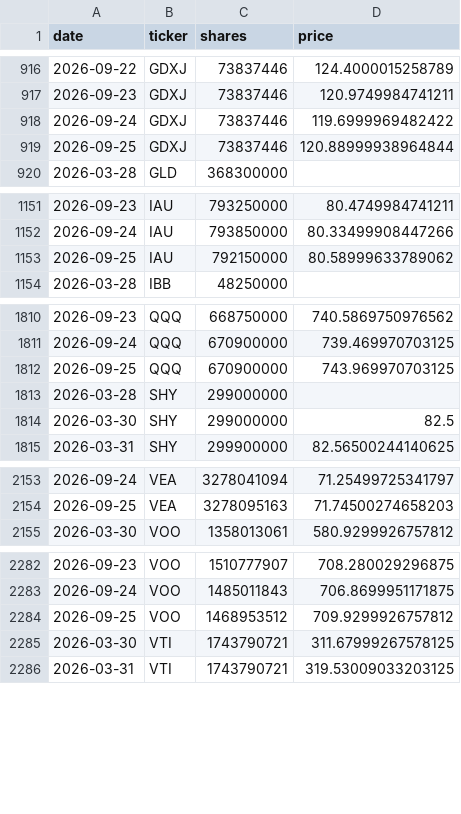
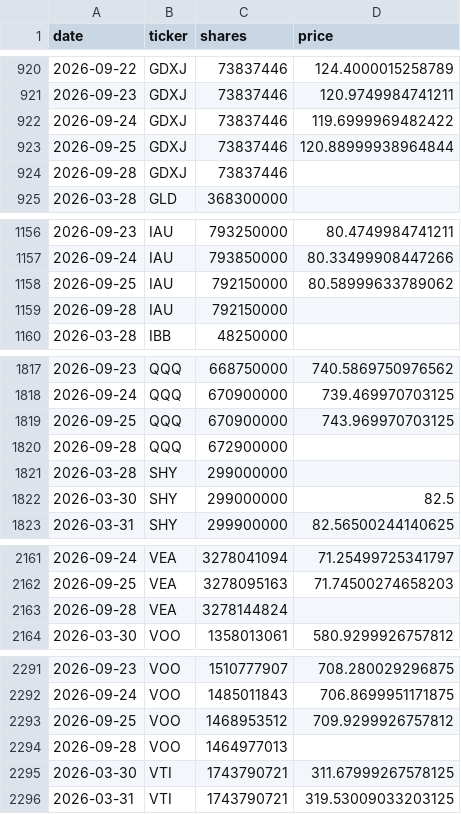
Before and after one commit to isaergun/etf-flows-data, a CSV file: data/etf_shares.csv, drawn as a sheet; only a part is shown, gaps mark what is left out; the diff covers the shown part only.

```diff
--- a/data/etf_shares.csv
+++ b/data/etf_shares.csv
@@ -919,2 +923,3 @@ date,ticker,shares,price
 2026-09-25,GDXJ,73837446,120.88999938964844
+2026-09-28,GDXJ,73837446,
 2026-03-28,GLD,368300000,
@@ -1153,2 +1158,3 @@ date,ticker,shares,price
 2026-09-25,IAU,792150000,80.58999633789062
+2026-09-28,IAU,792150000,
 2026-03-28,IBB,48250000,
@@ -1812,2 +1819,3 @@ date,ticker,shares,price
 2026-09-25,QQQ,670900000,743.969970703125
+2026-09-28,QQQ,672900000,
 2026-03-28,SHY,299000000,
@@ -2154,2 +2162,3 @@ date,ticker,shares,price
 2026-09-25,VEA,3278095163,71.74500274658203
+2026-09-28,VEA,3278144824,
 2026-03-30,VOO,1358013061,580.9299926757812
@@ -2284,2 +2293,3 @@ date,ticker,shares,price
 2026-09-25,VOO,1468953512,709.9299926757812
+2026-09-28,VOO,1464977013,
 2026-03-30,VTI,1743790721,311.67999267578125
```
Also changed, not shown: 7 added rows and 2 edited cells elsewhere in this file, data/etf_aum.csv, data/etf_flows.csv.
